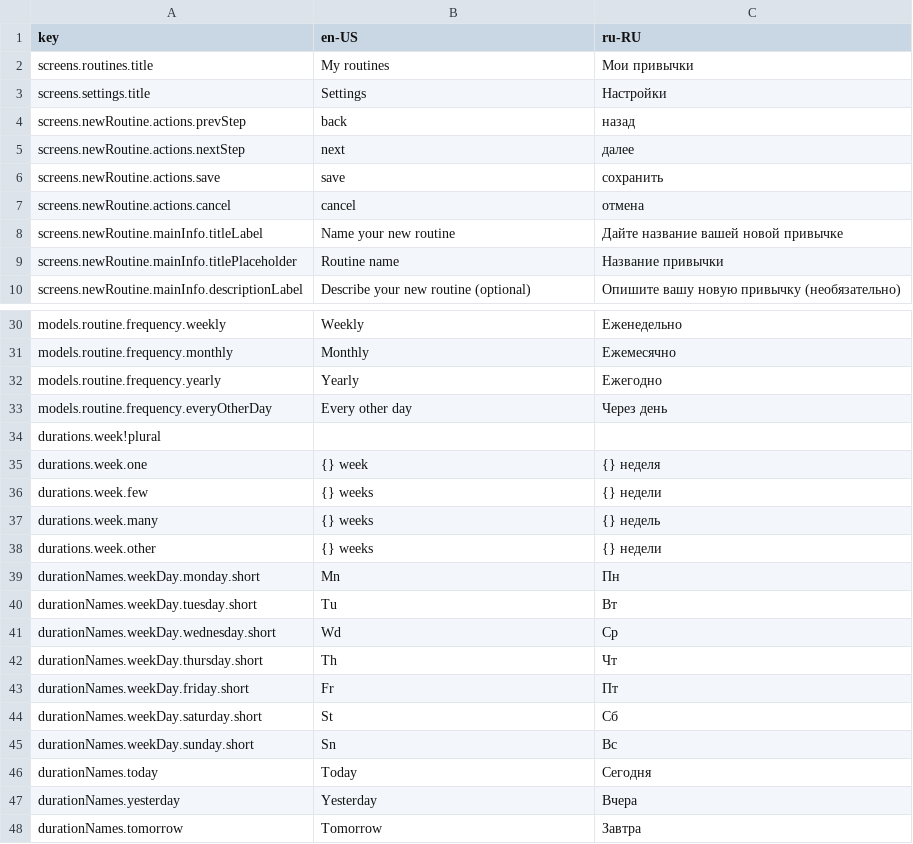
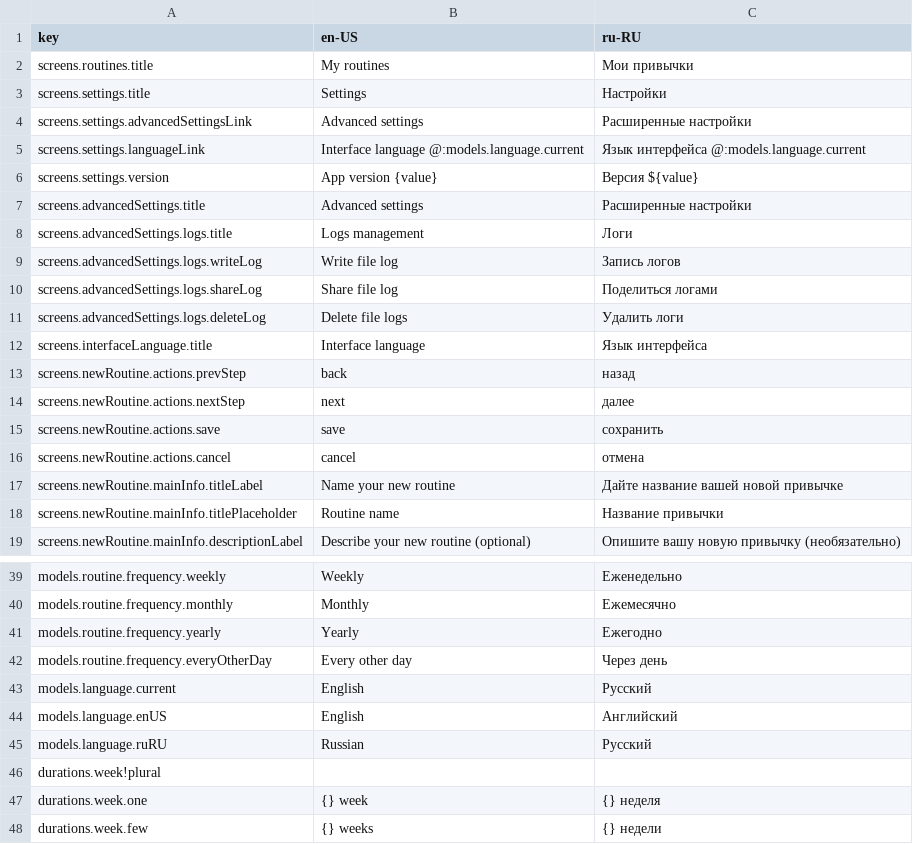
Before and after one commit to alex-scare/memoroutines, a CSV file: assets/translations/source.csv, drawn as a sheet; only a part is shown, gaps mark what is left out; the shorter side is filled out with more unchanged rows; the diff names each change by its address in the sheet, - before the commit and + after, or states it on an @@ line.

```diff
--- a/assets/translations/source.csv
+++ b/assets/translations/source.csv
+row 4: screens.settings.advancedSettingsLink | Advanced settings | Расширенные настройки
+row 5: screens.settings.languageLink | Interface language @:models.language.current | Язык интерфейса @:models.language.current
+row 6: screens.settings.version | App version {value} | Версия ${value}
+row 7: screens.advancedSettings.title | Advanced settings | Расширенные настройки
+row 8: screens.advancedSettings.logs.title | Logs management | Логи
+row 9: screens.advancedSettings.logs.writeLog | Write file log | Запись логов
+row 10: screens.advancedSettings.logs.shareLog | Share file log | Поделиться логами
+row 11: screens.advancedSettings.logs.deleteLog | Delete file logs | Удалить логи
+row 12: screens.interfaceLanguage.title | Interface language | Язык интерфейса
+row 43: models.language.current | English | Русский
+row 44: models.language.enUS | English | Английский
+row 45: models.language.ruRU | Russian | Русский
```
Also changed, not shown: 2 other files.
